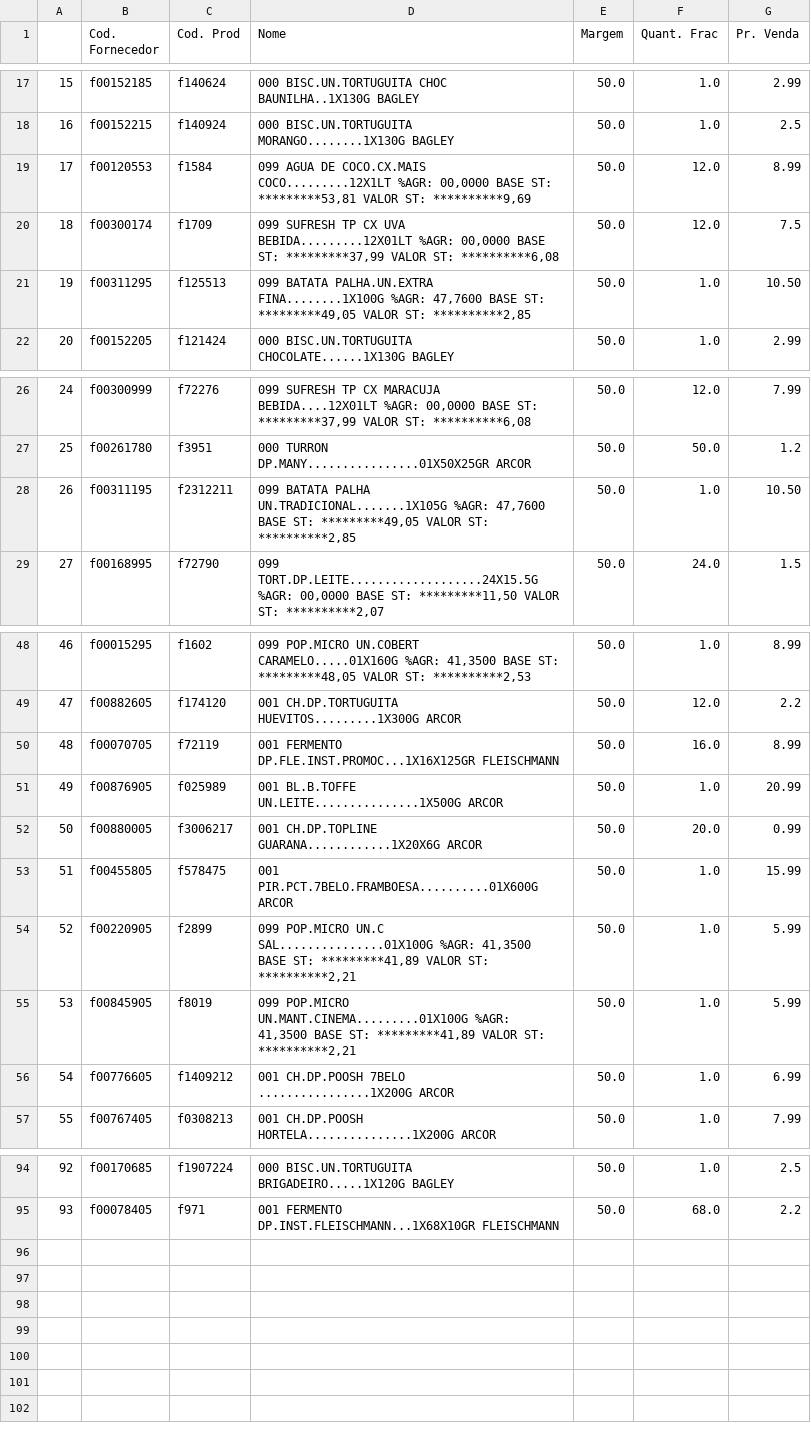
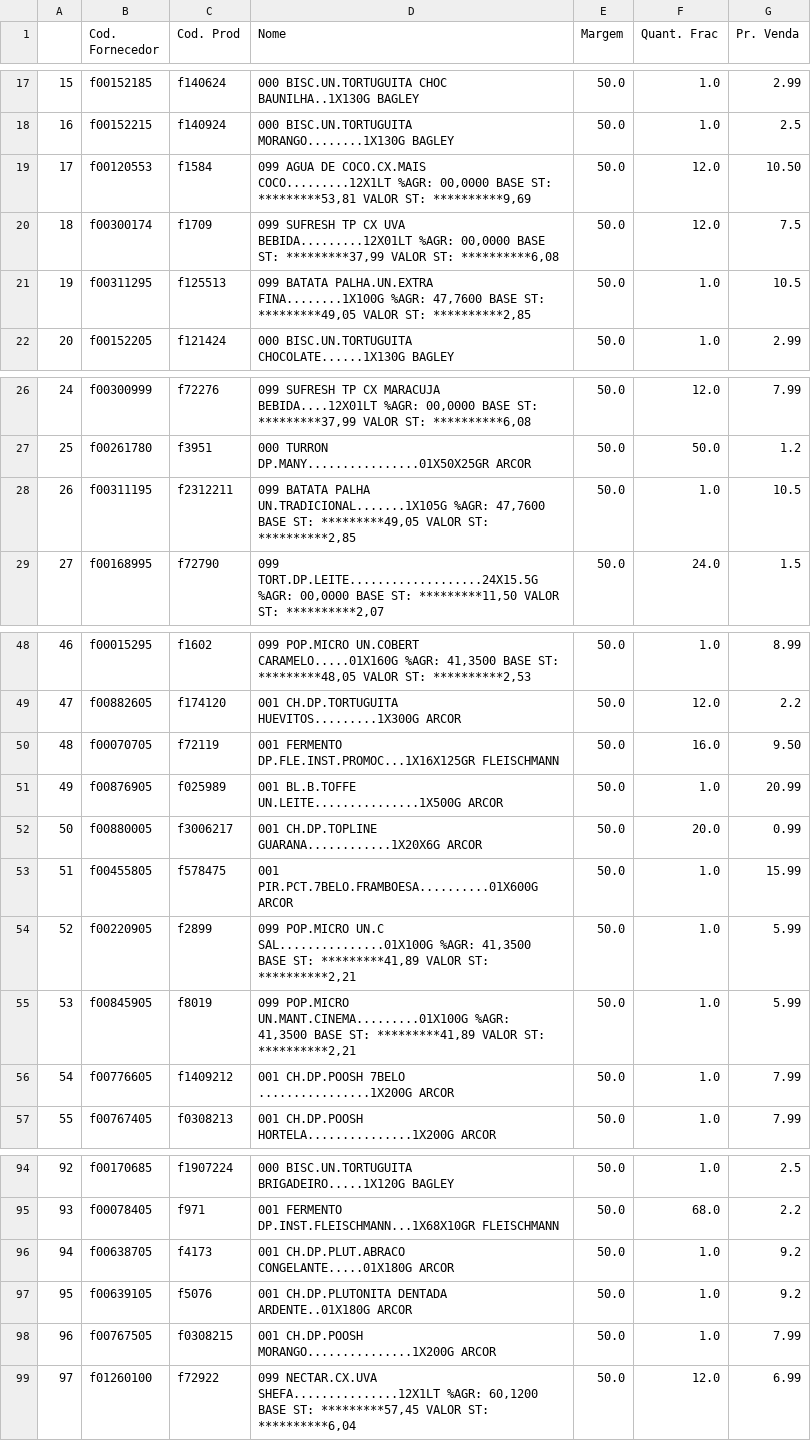
Before and after one commit to I3run01/PY-Auto-Preco-V2, a CSV file: Arrojito BD.csv, drawn as a sheet; only a part is shown, gaps mark what is left out.

```diff
--- a/Arrojito BD.csv
+++ b/Arrojito BD.csv
@@ -18,5 +18,5 @@
 16,f00152215,f140924,000 BISC.UN.TORTUGUITA MORANGO........1X130G BAGLEY,50.0,1.0,2.5
-17,f00120553,f1584,"099 AGUA DE COCO.CX.MAIS COCO.........12X1LT %AGR:  00,0000 BASE ST: *********53,81 VALOR ST: **********9,69",50.0,12.0,8.99
+17,f00120553,f1584,"099 AGUA DE COCO.CX.MAIS COCO.........12X1LT %AGR:  00,0000 BASE ST: *********53,81 VALOR ST: **********9,69",50.0,12.0,10.50
 18,f00300174,f1709,"099 SUFRESH TP CX UVA BEBIDA.........12X01LT %AGR:  00,0000 BASE ST: *********37,99 VALOR ST: **********6,08",50.0,12.0,7.5
-19,f00311295,f125513,"099 BATATA PALHA.UN.EXTRA FINA........1X100G %AGR:  47,7600 BASE ST: *********49,05 VALOR ST: **********2,85",50.0,1.0,10.50
+19,f00311295,f125513,"099 BATATA PALHA.UN.EXTRA FINA........1X100G %AGR:  47,7600 BASE ST: *********49,05 VALOR ST: **********2,85",50.0,1.0,10.5
 20,f00152205,f121424,000 BISC.UN.TORTUGUITA CHOCOLATE......1X130G BAGLEY,50.0,1.0,2.99
@@ -27,3 +27,3 @@
 25,f00261780,f3951,000 TURRON DP.MANY................01X50X25GR ARCOR,50.0,50.0,1.2
-26,f00311195,f2312211,"099 BATATA PALHA UN.TRADICIONAL.......1X105G %AGR:  47,7600 BASE ST: *********49,05 VALOR ST: **********2,85",50.0,1.0,10.50
+26,f00311195,f2312211,"099 BATATA PALHA UN.TRADICIONAL.......1X105G %AGR:  47,7600 BASE ST: *********49,05 VALOR ST: **********2,85",50.0,1.0,10.5
 27,f00168995,f72790,"099 TORT.DP.LEITE...................24X15.5G %AGR:  00,0000 BASE ST: *********11,50 VALOR ST: **********2,07",50.0,24.0,1.5
@@ -49,3 +49,3 @@
 47,f00882605,f174120,001 CH.DP.TORTUGUITA HUEVITOS.........1X300G ARCOR,50.0,12.0,2.2
-48,f00070705,f72119,001 FERMENTO DP.FLE.INST.PROMOC...1X16X125GR FLEISCHMANN,50.0,16.0,8.99
+48,f00070705,f72119,001 FERMENTO DP.FLE.INST.PROMOC...1X16X125GR FLEISCHMANN,50.0,16.0,9.50
 49,f00876905,f025989,001 BL.B.TOFFE UN.LEITE...............1X500G ARCOR,50.0,1.0,20.99
@@ -55,3 +55,3 @@
 53,f00845905,f8019,"099 POP.MICRO UN.MANT.CINEMA.........01X100G %AGR:  41,3500 BASE ST: *********41,89 VALOR ST: **********2,21",50.0,1.0,5.99
-54,f00776605,f1409212,001 CH.DP.POOSH 7BELO ................1X200G ARCOR,50.0,1.0,6.99
+54,f00776605,f1409212,001 CH.DP.POOSH 7BELO ................1X200G ARCOR,50.0,1.0,7.99
 55,f00767405,f0308213,001 CH.DP.POOSH HORTELA...............1X200G ARCOR,50.0,1.0,7.99
@@ -95 +95,5 @@
 93,f00078405,f971,001 FERMENTO DP.INST.FLEISCHMANN...1X68X10GR FLEISCHMANN,50.0,68.0,2.2
+94,f00638705,f4173,001 CH.DP.PLUT.ABRACO CONGELANTE.....01X180G ARCOR,50.0,1.0,9.2
+95,f00639105,f5076,001 CH.DP.PLUTONITA DENTADA ARDENTE..01X180G ARCOR,50.0,1.0,9.2
+96,f00767505,f0308215,001 CH.DP.POOSH MORANGO...............1X200G ARCOR,50.0,1.0,7.99
+97,f01260100,f72922,"099 NECTAR.CX.UVA SHEFA...............12X1LT %AGR:  60,1200 BASE ST: *********57,45 VALOR ST: **********6,04",50.0,12.0,6.99
```
Also changed, not shown: 2 other files.
